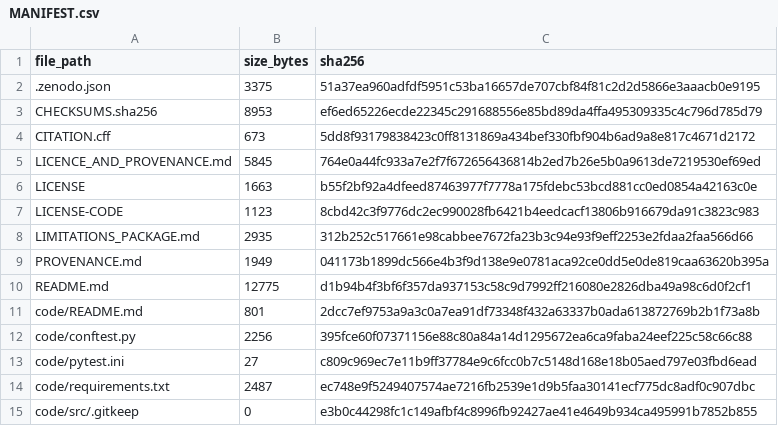
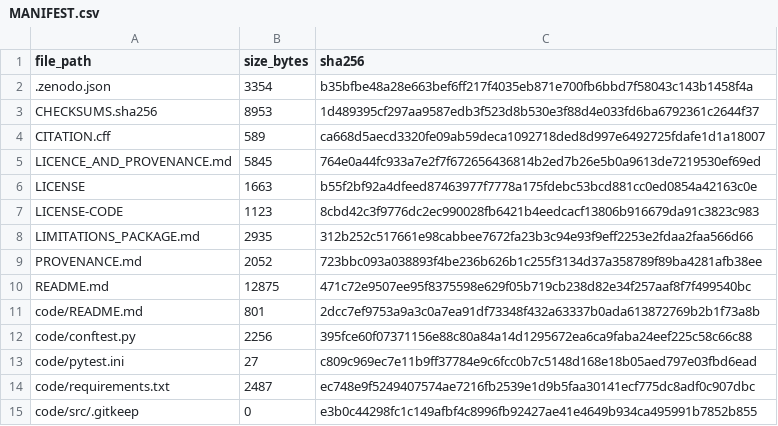
Before and after one commit to GauravJaypatre/MoTrans, a CSV file: zenodo_release/MANIFEST.csv, drawn as a sheet; only a part is shown.

Commit message:
feat(zenodo): remove repository-code and GitHub URLs for private repo and point directly to code/ package

```diff
--- a/zenodo_release/MANIFEST.csv
+++ b/zenodo_release/MANIFEST.csv
@@ -1,5 +1,5 @@
 file_path,size_bytes,sha256
-.zenodo.json,3375,51a37ea960adfdf5951c53ba16657de707cbf84f81c2d2d5866e3aaacb0e9195
-CHECKSUMS.sha256,8953,ef6ed65226ecde22345c291688556e85bd89da4ffa495309335c4c796d785d79
-CITATION.cff,673,5dd8f93179838423c0ff8131869a434bef330fbf904b6ad9a8e817c4671d2172
+.zenodo.json,3354,b35bfbe48a28e663bef6ff217f4035eb871e700fb6bbd7f58043c143b1458f4a
+CHECKSUMS.sha256,8953,1d489395cf297aa9587edb3f523d8b530e3f88d4e033fd6ba6792361c2644f37
+CITATION.cff,589,ca668d5aecd3320fe09ab59deca1092718ded8d997e6492725fdafe1d1a18007
 LICENCE_AND_PROVENANCE.md,5845,764e0a44fc933a7e2f7f672656436814b2ed7b26e5b0a9613de7219530ef69ed
@@ -8,4 +8,4 @@ LICENSE-CODE,1123,8cbd42c3f9776dc2ec990028fb6421b4eedcacf13806b916679da91c3823c9
 LIMITATIONS_PACKAGE.md,2935,312b252c517661e98cabbee7672fa23b3c94e93f9eff2253e2fdaa2faa566d66
-PROVENANCE.md,1949,041173b1899dc566e4b3f9d138e9e0781aca92ce0dd5e0de819caa63620b395a
-README.md,12775,d1b94b4f3bf6f357da937153c58c9d7992ff216080e2826dba49a98c6d0f2cf1
+PROVENANCE.md,2052,723bbc093a038893f4be236b626b1c255f3134d37a358789f89ba4281afb38ee
+README.md,12875,471c72e9507ee95f8375598e629f05b719cb238d82e34f257aaf8f7f499540bc
 code/README.md,801,2dcc7ef9753a9a3c0a7ea91df73348f432a63337b0ada613872769b2b1f73a8b
```
Also changed, not shown: 10 other files.
